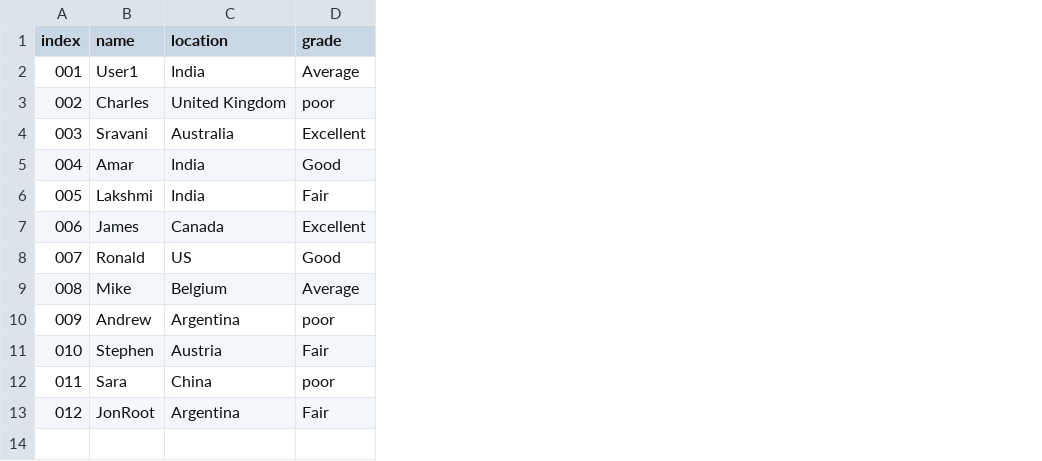
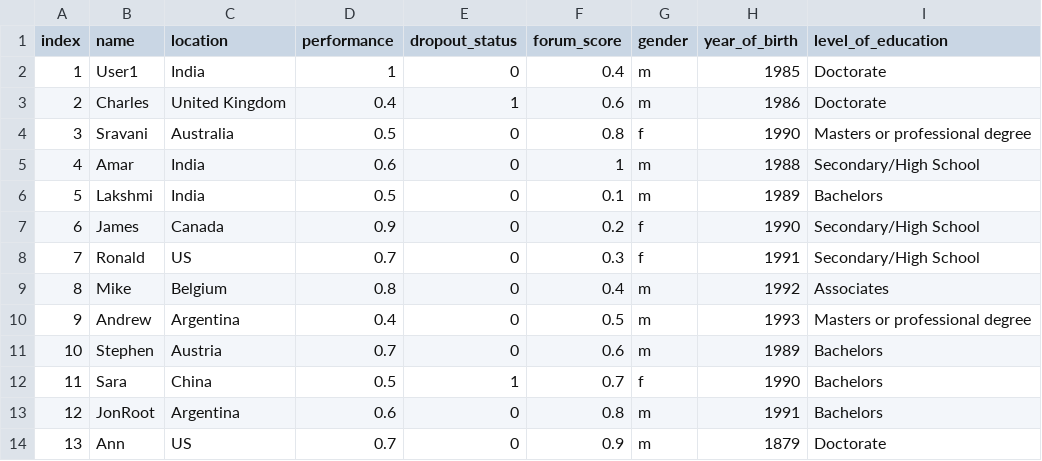
Before and after one commit to thiliniperera/MOOCers, a CSV file: Server/static/assets/students.csv, drawn as a sheet; removed rows and columns are numbered as before the commit, all else as after; the diff names each change by its address in the sheet, - before the commit and + after, or states it on an @@ line.

```diff
--- a/Server/static/assets/students.csv
+++ b/Server/static/assets/students.csv
-column D (grade), rows 2-13: Average | poor | Excellent | Good | Fair | Excellent | Good | Average | poor | Fair | poor | Fair
+column D (performance), rows 2-13: 1 | 0.4 | 0.5 | 0.6 | 0.5 | 0.9 | 0.7 | 0.8 | 0.4 | 0.7 | 0.5 | 0.6
+column E (dropout_status), rows 2-13: 0 | 1 | 0 | 0 | 0 | 0 | 0 | 0 | 0 | 0 | 1 | 0
+column F (forum_score), rows 2-13: 0.4 | 0.6 | 0.8 | 1 | 0.1 | 0.2 | 0.3 | 0.4 | 0.5 | 0.6 | 0.7 | 0.8
+column G (gender), rows 2-13: m | m | f | m | m | f | f | m | m | m | f | m
+column H (year_of_birth), rows 2-13: 1985 | 1986 | 1990 | 1988 | 1989 | 1990 | 1991 | 1992 | 1993 | 1989 | 1990 | 1991
+column I (level_of_education), rows 2-13: Doctorate | Doctorate | Masters or professional degree | Secondary/High School | Bachelors | Secondary/High School | Secondary/High School | Associates | Masters or professional degree | Bachelors | Bachelors | Bachelors
@@ column A (index) renumbered between rows 2 and 13 @@
+row 14: 13 | Ann | US | 0.7 | 0 | 0.9 | m | 1879 | Doctorate
```
Also changed, not shown: 6 other files.
